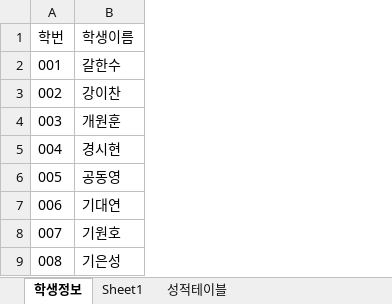
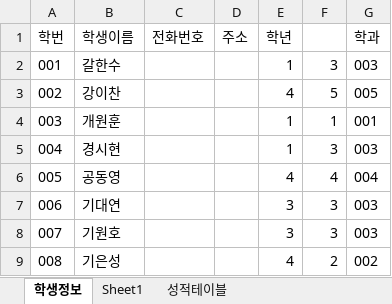
Before and after one commit to hyerinyuu/Oracle, an Excel workbook: 참고자료/학생정보(2019-10-10).xlsx, sheet 학생정보, drawn as a sheet; only a part is shown; values as stored, in another font and other column widths than the file's, no borders; the diff names each change by its address in the sheet, - before the commit and + after, or states it on an @@ line.

```diff
--- a/참고자료/학생정보(2019-10-10).xlsx (sheet 학생정보)
+++ b/참고자료/학생정보(2019-10-10).xlsx (sheet 학생정보)
+column C (전화번호), empty
+column D (주소), empty
+column E (학년), rows 2-9: 1 | 4 | 1 | 1 | 4 | 3 | 3 | 4
+column F, rows 2-9: 3 | 5 | 1 | 3 | 4 | 3 | 3 | 2
+column G (학과), rows 2-9: 003 | 005 | 001 | 003 | 004 | 003 | 003 | 002
```
Also changed, not shown: sheet 성적테이블, sheet Sheet1, 참고자료/성적일람표(2019-10-15).xlsx, 8 other files.
